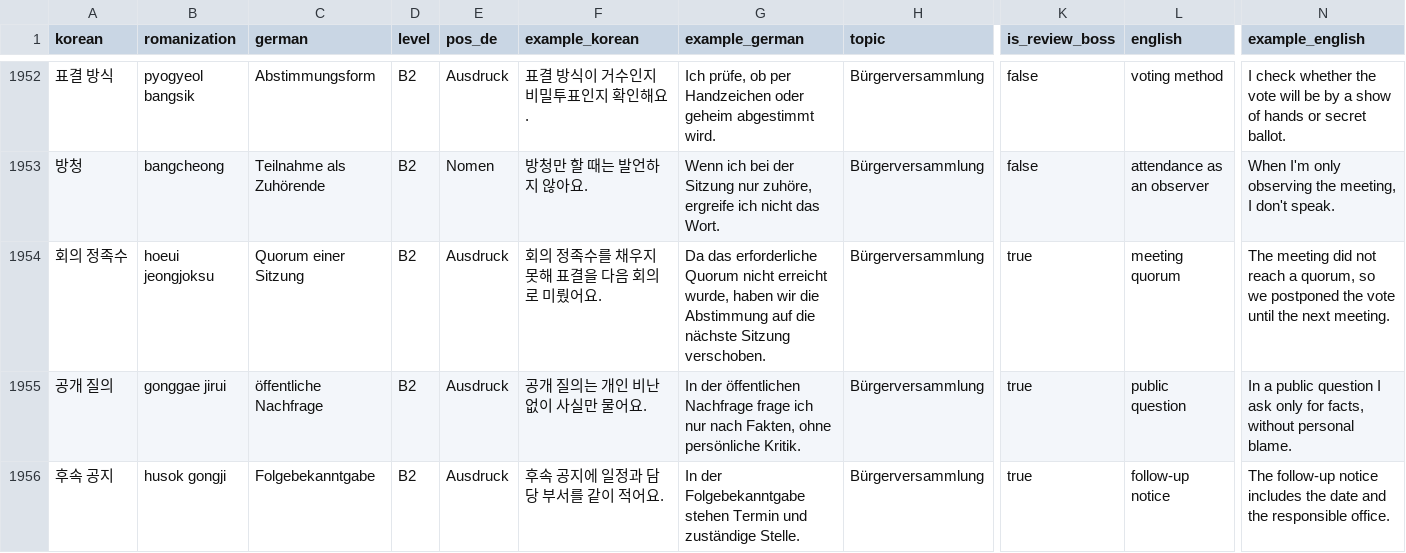
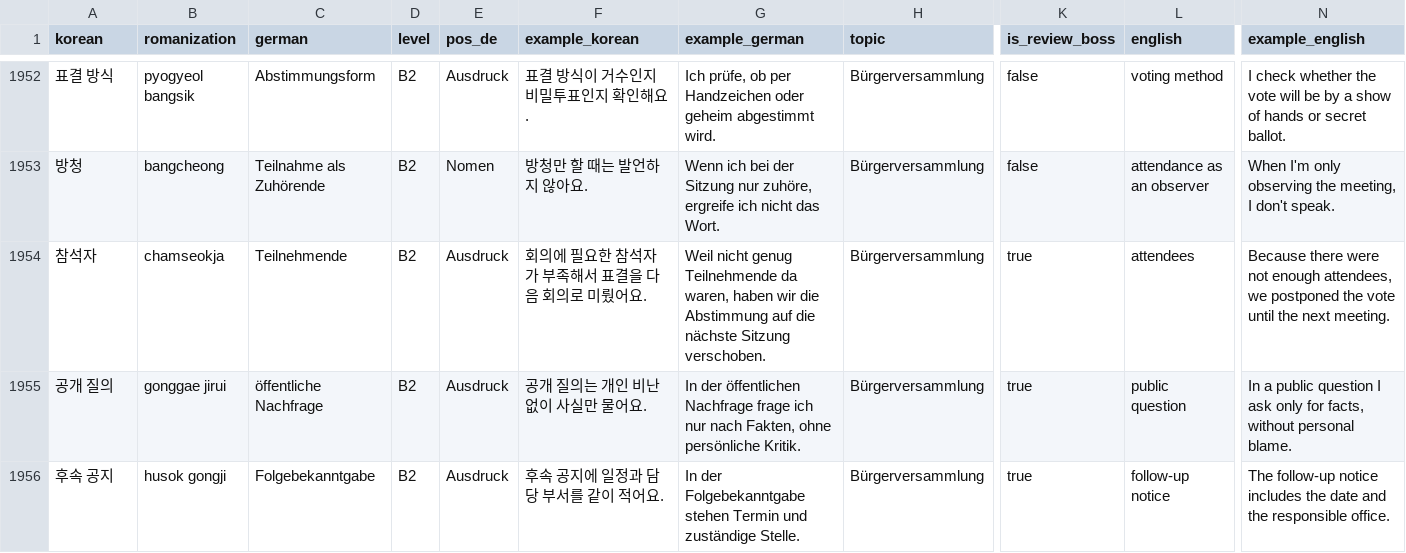
Before and after one commit to Sujin-Arin-DataWorld/ko_lernen_app, a CSV file: assets/data/korean_vocab.csv, drawn as a sheet; only a part is shown, gaps mark what is left out; the diff names each change by its address in the sheet, - before the commit and + after, or states it on an @@ line.

```diff
--- a/assets/data/korean_vocab.csv
+++ b/assets/data/korean_vocab.csv
-A1954 (korean): 회의 정족수
+A1954 (korean): 참석자
-B1954 (romanization): hoeui jeongjoksu
+B1954 (romanization): chamseokja
-C1954 (german): Quorum einer Sitzung
+C1954 (german): Teilnehmende
-F1954 (example_korean): 회의 정족수를 채우지 못해 표결을 다음 회의로 미뤘어요.
+F1954 (example_korean): 회의에 필요한 참석자가 부족해서 표결을 다음 회의로 미뤘어요.
-G1954 (example_german): Da das erforderliche Quorum nicht erreicht wurde, haben wir…
+G1954 (example_german): Weil nicht genug Teilnehmende da waren, haben wir…
-L1954 (english): meeting quorum
+L1954 (english): attendees
-N1954 (example_english): The meeting did not reach a quorum, so we postponed…
+N1954 (example_english): Because there were not enough attendees, we postponed…
```
Also changed, not shown: 5 other files.
